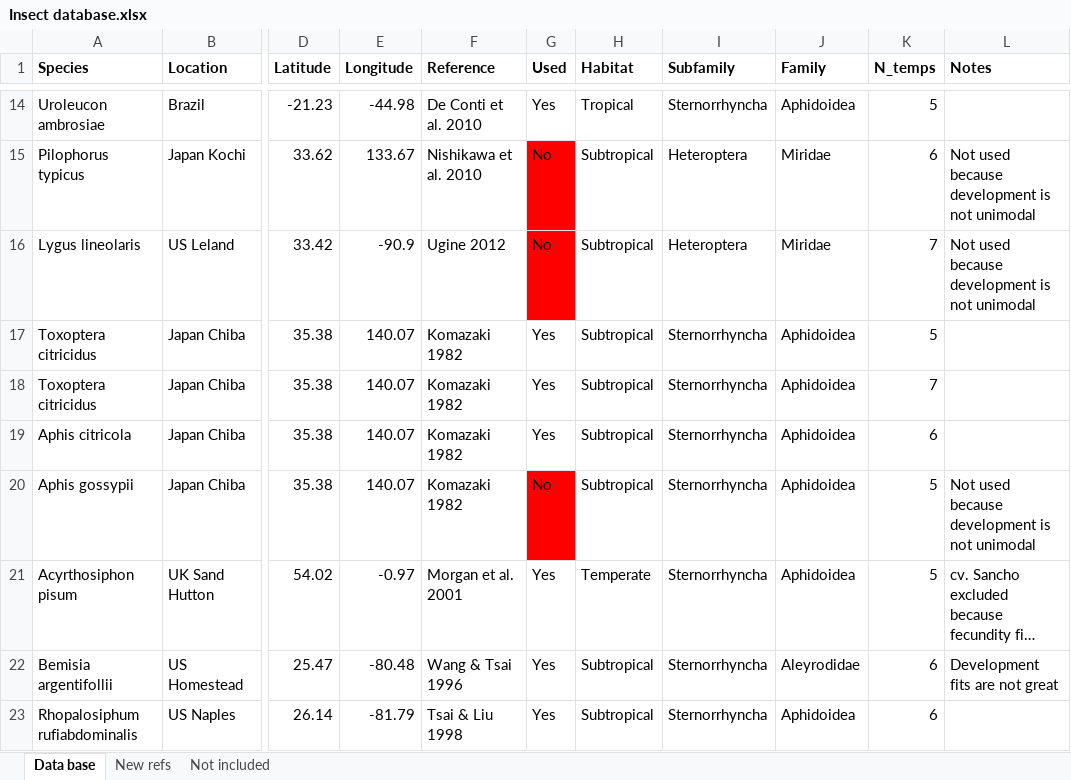
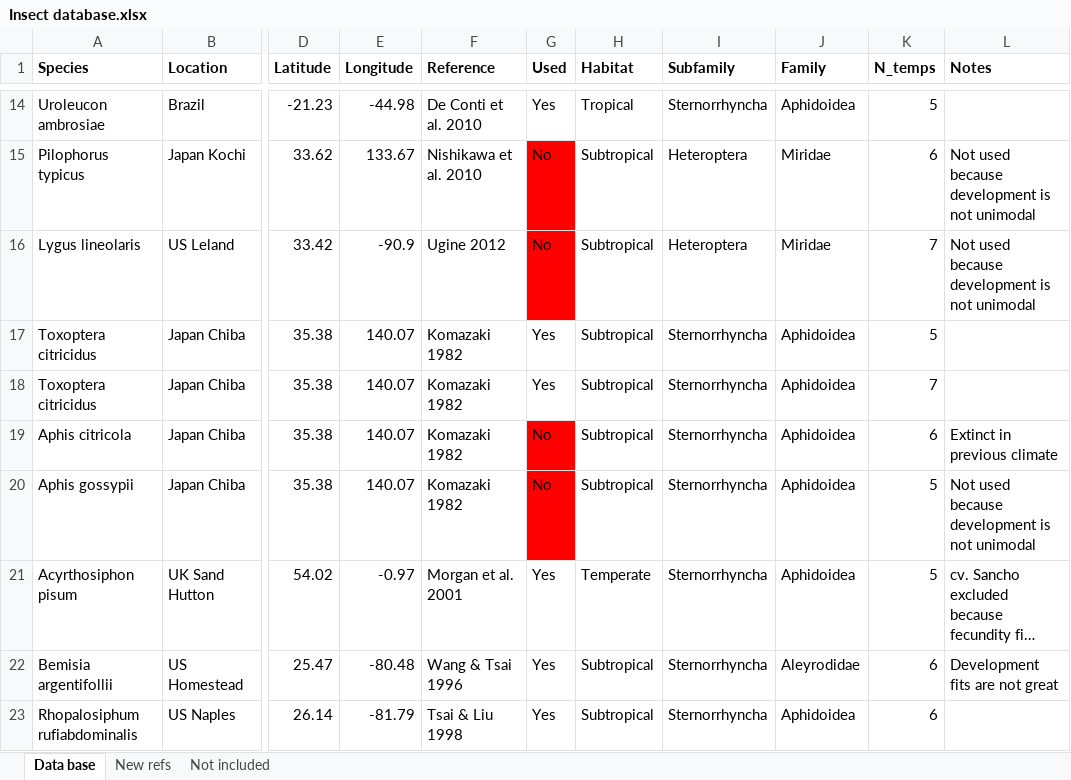
Before and after one commit to trenchproject/Insect__Climate_Change_Responses, an Excel workbook: Insect database.xlsx, sheet Data base, drawn as a sheet; only a part is shown, gaps mark what is left out; long unchanged cells end in …; values as stored, in another font and other column widths than the file's, no borders; the diff names each change by its address in the sheet, - before the commit and + after, or states it on an @@ line.

```diff
--- a/Insect database.xlsx (sheet Data base)
+++ b/Insect database.xlsx (sheet Data base)
-G19 (Used): Yes
+G19 (Used): No
-G19 fill: none
+G19 fill: #FF0000
-L19 (Notes): (empty)
+L19 (Notes): Extinct in previous climate
```
Also changed, not shown: Model results.xlsx, 56 other files.
